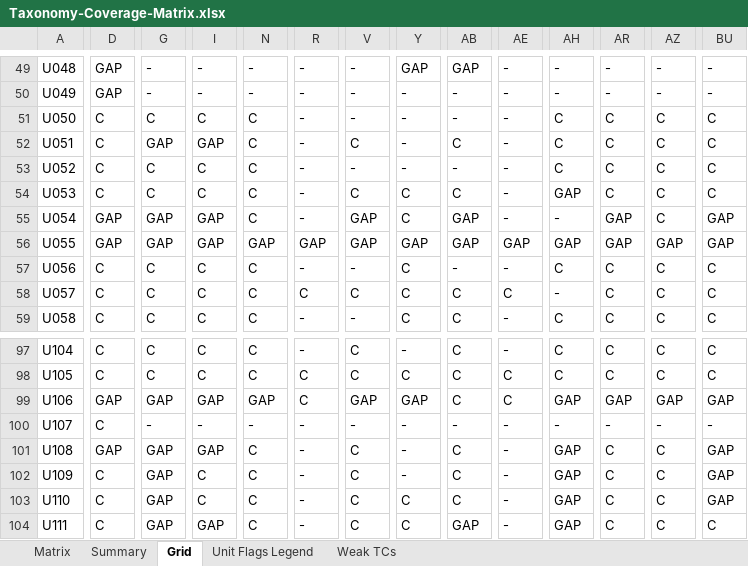
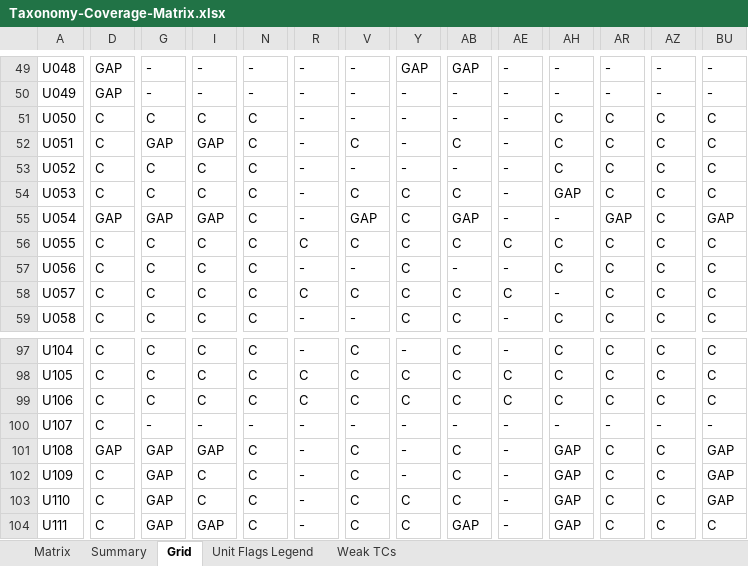
Before and after one commit to arsalwildan15/qa-portofolio, an Excel workbook: docs/Taxonomy-Coverage-Matrix.xlsx, sheet Grid, drawn as a sheet; only a part is shown, gaps mark what is left out; values as stored, in another font and other column widths than the file's, no cell formats; the diff covers the shown part only; the diff names each change by its address in the sheet, - before the commit and + after, or states it on an @@ line.

```diff
--- a/docs/Taxonomy-Coverage-Matrix.xlsx (sheet Grid)
+++ b/docs/Taxonomy-Coverage-Matrix.xlsx (sheet Grid)
-D56: GAP
+D56: C
-G56: GAP
+G56: C
-I56: GAP
+I56: C
-N56: GAP
+N56: C
-R56: GAP
+R56: C
-V56: GAP
+V56: C
-Y56: GAP
+Y56: C
-AB56: GAP
+AB56: C
-AE56: GAP
+AE56: C
-AH56: GAP
+AH56: C
-AR56: GAP
+AR56: C
-AZ56: GAP
+AZ56: C
-BU56: GAP
+BU56: C
-D99: GAP
+D99: C
-G99: GAP
+G99: C
-I99: GAP
+I99: C
-N99: GAP
+N99: C
-V99: GAP
+V99: C
-Y99: GAP
+Y99: C
-AH99: GAP
+AH99: C
-AR99: GAP
+AR99: C
-AZ99: GAP
+AZ99: C
-BU99: GAP
+BU99: C
```
Also changed, not shown: 4 edited cells elsewhere in this sheet, sheet Matrix, cell formats, docs/Bug-List.xlsx, 5 other files.
